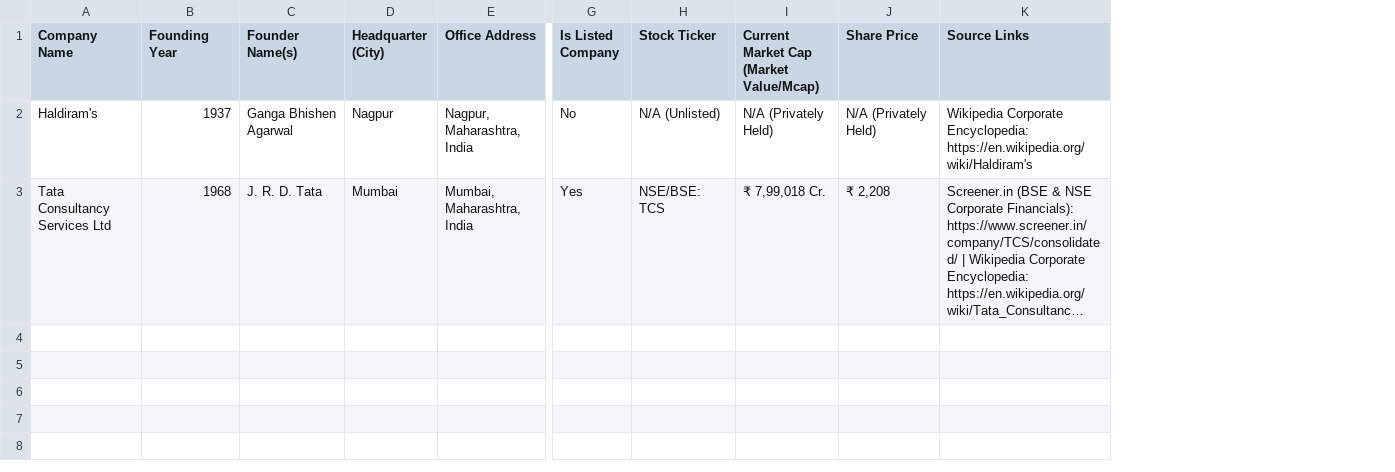
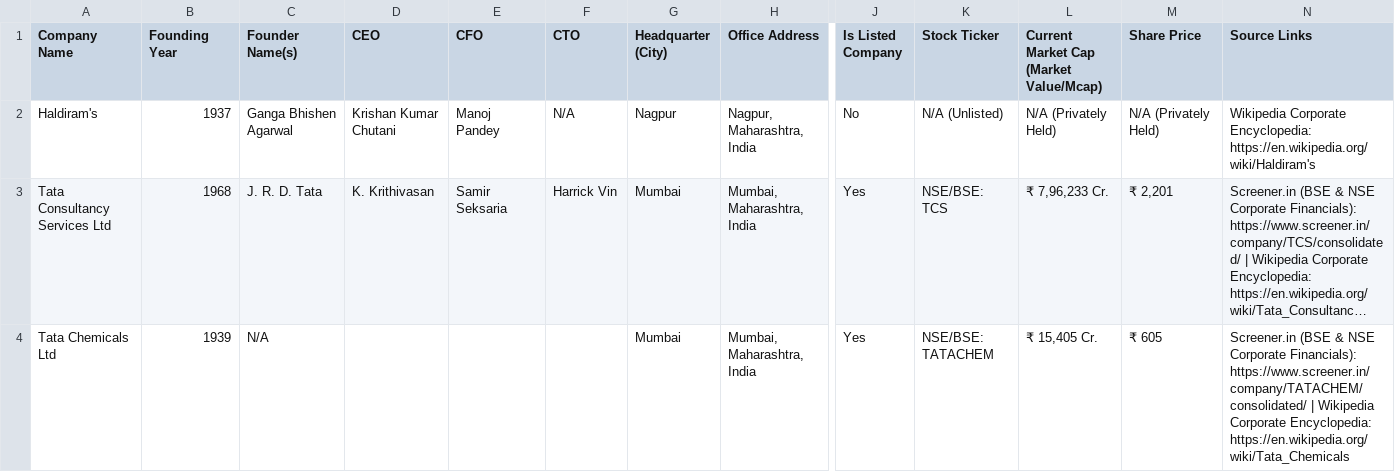
Before and after one commit to apurv68/company-datarecord, a CSV file: company_records.csv, drawn as a sheet; only a part is shown, gaps mark what is left out; long unchanged cells end in …; addresses are those after the commit; rows hold the shown columns only; the diff names each change by its address in the sheet, - before the commit and + after, or states it on an @@ line.

Commit message:
Add CEO, CFO, and CTO to Table #1 with live leadership intelligence

```diff
--- a/company_records.csv
+++ b/company_records.csv
+column D (CEO), rows 2-3: Krishan Kumar Chutani | K. Krithivasan
+column E (CFO), rows 2-3: Manoj Pandey | Samir Seksaria
+column F (CTO), rows 2-3: N/A | Harrick Vin
-L3: ₹ 7,99,018 Cr.
+L3: ₹ 7,96,233 Cr.
-M3 (Share Price): ₹ 2,208
+M3 (Share Price): ₹ 2,201
+row 4: Tata Chemicals Ltd | 1939 | N/A |  |  |  | Mumbai | Mumbai, Maharashtra, India | Yes | NSE/BSE: TATACHEM | ₹ 15,405 Cr. | ₹ 605 | Screener.in (BSE & NSE Corporate Financials): https://www.screener.in/company/TATACHEM/consolidated/ | Wikipedia Corporate Encyclopedia: https://en.wikipedia.org/wiki/Tata_Chemicals
```
Also changed, not shown: 2 other files.
